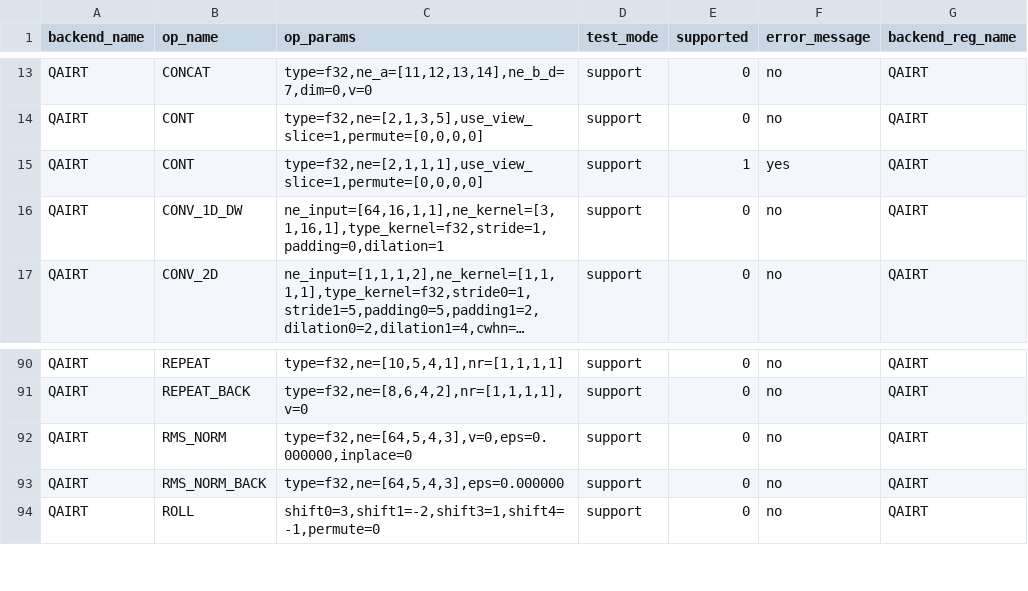
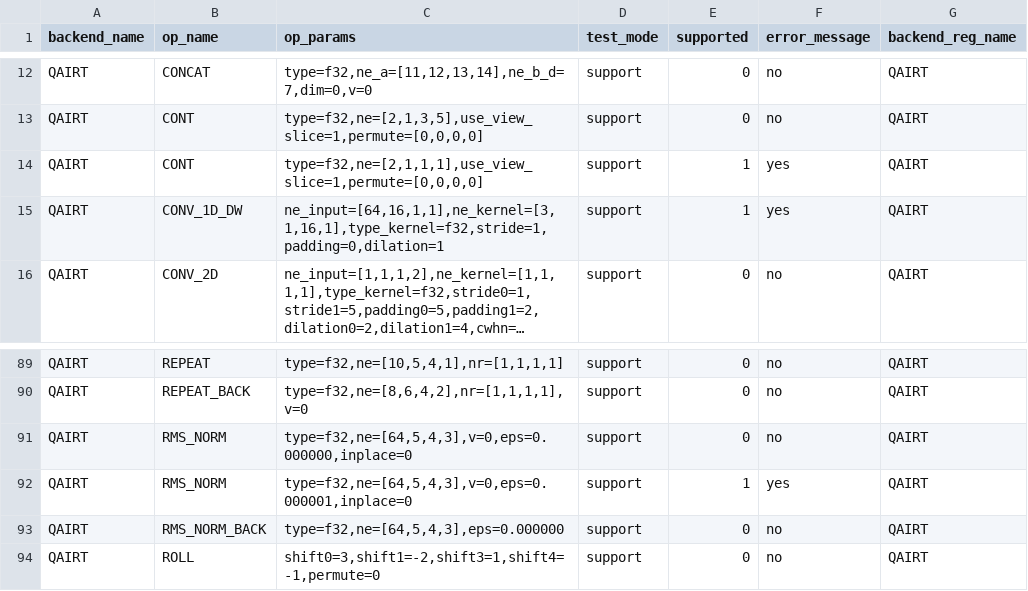
Before and after one commit to OferRosenberg/llama.cpp, a CSV file: docs/ops/QAIRT.csv, drawn as a sheet; only a part is shown, gaps mark what is left out; long unchanged cells end in …; addresses are those after the commit; the diff covers the shown part only; the diff names each change by its address in the sheet, - before the commit and + after, or states it on an @@ line.

```diff
--- a/docs/ops/QAIRT.csv
+++ b/docs/ops/QAIRT.csv
-E15 (supported): 0
+E15 (supported): 1
-F15 (error_message): no
+F15 (error_message): yes
+row 92: QAIRT | RMS_NORM | type=f32,ne=[64,5,4,3],v=0,eps=0.000001,inplace=0 | support | 1 | yes | QAIRT
```
Also changed, not shown: 4 added rows, 4 removed rows and 6 edited cells elsewhere in this file, 26 other files.
